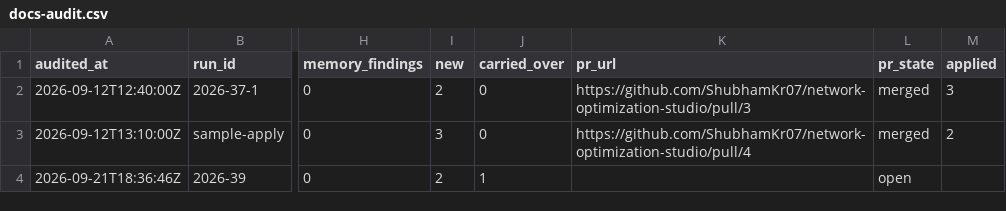
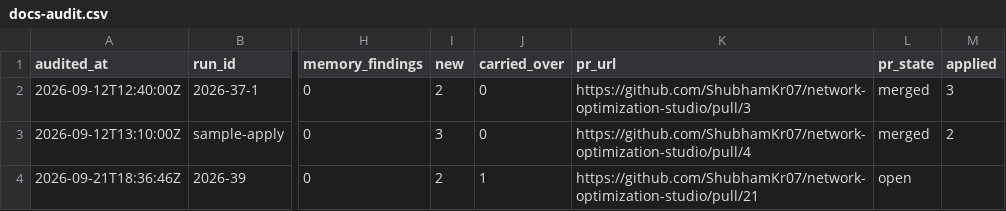
Before and after one commit to ShubhamKr07/network-optimization-studio, a CSV file: docs/superpowers/metrics/docs-audit.csv, drawn as a sheet; only a part is shown, gaps mark what is left out; the diff names each change by its address in the sheet, - before the commit and + after, or states it on an @@ line.

```diff
--- a/docs/superpowers/metrics/docs-audit.csv
+++ b/docs/superpowers/metrics/docs-audit.csv
-K4 (pr_url): (empty)
+K4 (pr_url): https://github.com/ShubhamKr07/network-optimization-studio/pull/21
```
